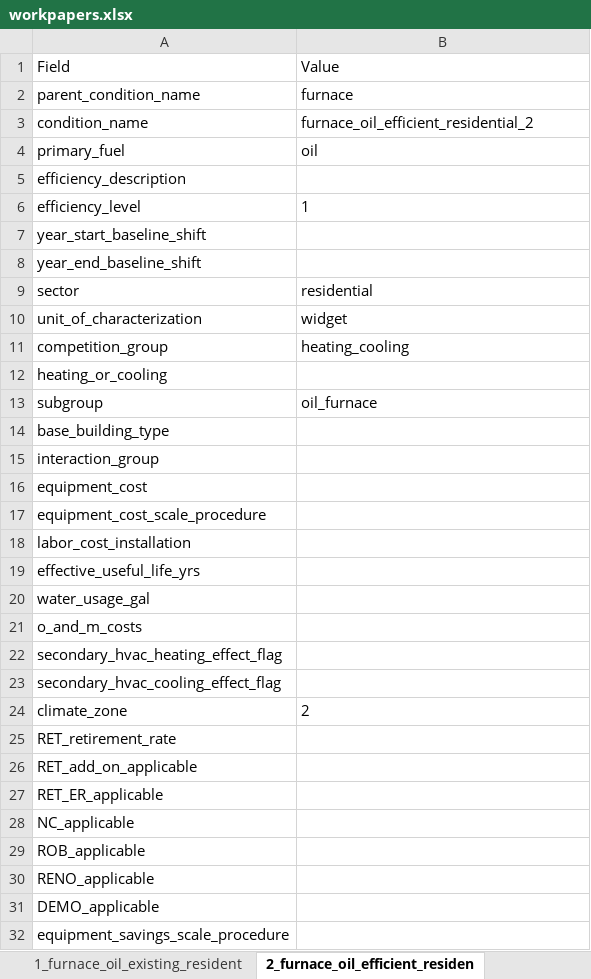
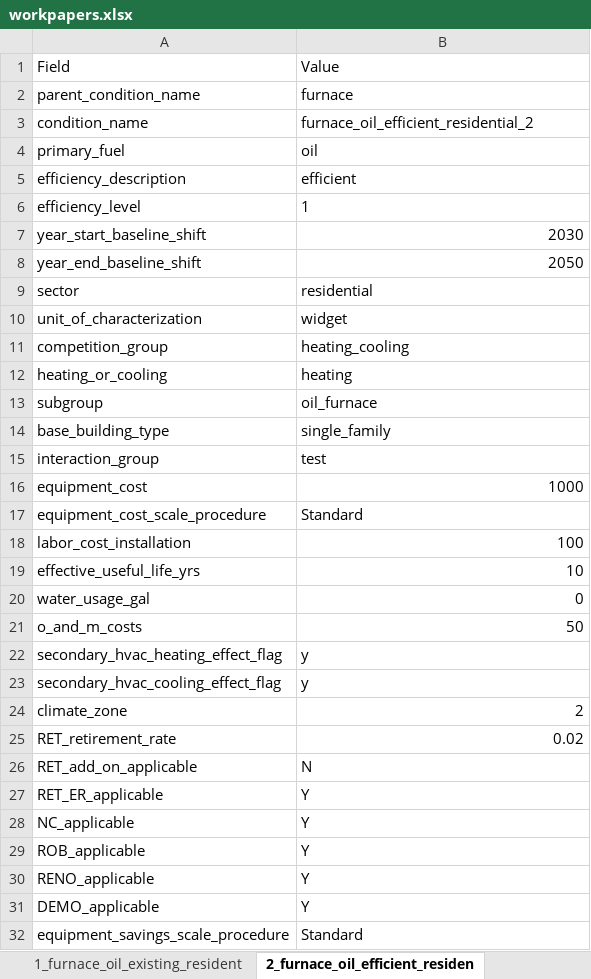
Before and after one commit to NV5-Optimal/Potential_Study_Tool_Prototype, an Excel workbook: 00_output/workpapers.xlsx, sheet 2_furnace_oil_efficient_residen, drawn as a sheet; only a part is shown; values as stored, in another font and other column widths than the file's, no borders; the diff covers the shown part only; the diff names each change by its address in the sheet, - before the commit and + after, or states it on an @@ line.

```diff
--- a/00_output/workpapers.xlsx (sheet 2_furnace_oil_efficient_residen)
+++ b/00_output/workpapers.xlsx (sheet 2_furnace_oil_efficient_residen)
-B5: (empty)
+B5: efficient
-B7: (empty)
+B7: 2030
-B8: (empty)
+B8: 2050
-B12: (empty)
+B12: heating
-B14: (empty)
+B14: single_family
-B15: (empty)
+B15: test
-B16: (empty)
+B16: 1000
-B17: (empty)
+B17: Standard
-B18: (empty)
+B18: 100
-B19: (empty)
+B19: 10
-B20: (empty)
+B20: 0
-B21: (empty)
+B21: 50
-B22:B23: (empty)
+B22:B23: y
-B24 alignment: left
+B24 alignment: right
-B25: (empty)
+B25: 0.02
-B26: (empty)
+B26: N
-B27:B31: (empty)
+B27:B31: Y
-B32: (empty)
+B32: Standard
```
Also changed, not shown: 8 edited cells elsewhere in this sheet, sheet 2_furnace_natural_gas_efficient, sheet 1_furnace_natural_gas_efficient, sheet 2_furnace_natural_gas_existing_, sheet 2_furnace_oil_existing_resident, sheet 1_furnace_natural_gas_existing_, sheet 2_furnace_oil_baseline_resident, 9 more sheets, 3 other files.
